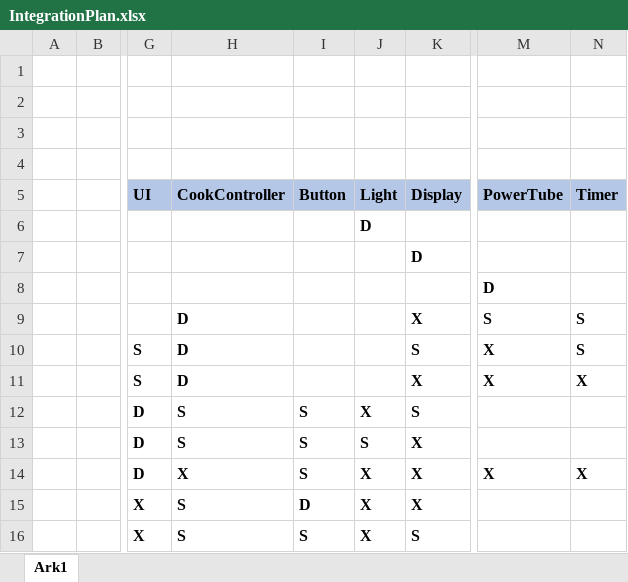
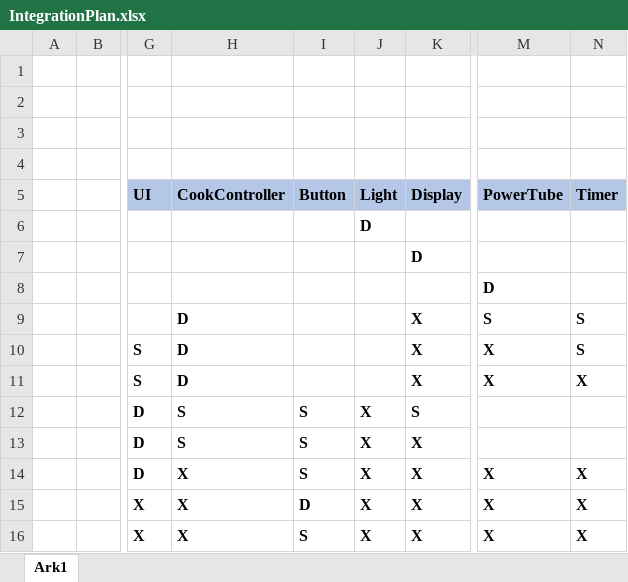
Before and after one commit to TeamTyve/MicrowaveHandIn2, an Excel workbook: IntegrationPlan.xlsx, sheet Ark1, drawn as a sheet; only a part is shown, gaps mark what is left out; values as stored, in another font and other column widths than the file's, no borders; the diff names each change by its address in the sheet, - before the commit and + after, or states it on an @@ line.

```diff
--- a/IntegrationPlan.xlsx (sheet Ark1)
+++ b/IntegrationPlan.xlsx (sheet Ark1)
-K10 (Display): S
+K10 (Display): X
-J13 (Light): S
+J13 (Light): X
-H15:H16 (CookController): S
+H15:H16 (CookController): X
-M15:M16 (PowerTube): (empty)
+M15:M16 (PowerTube): X
-N15:N16 (Timer): (empty)
+N15:N16 (Timer): X
-K16 (Display): S
+K16 (Display): X
```
Also changed, not shown: 5 other files.
